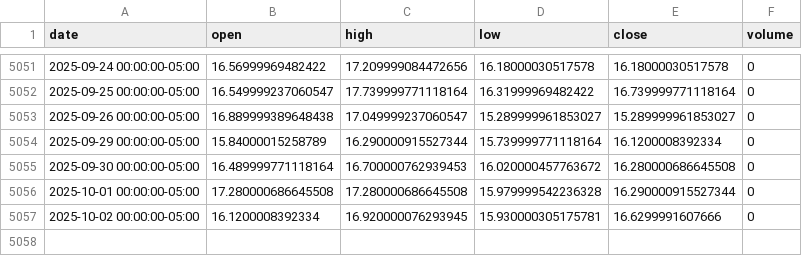
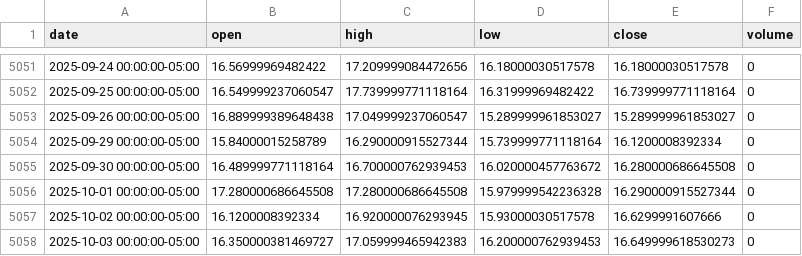
Before and after one commit to LukeGSW/AnalisiCiclica-VIX, a CSV file: data/^VIX/historical_data.csv, drawn as a sheet; only a part is shown, gaps mark what is left out.

```diff
--- a/data/^VIX/historical_data.csv
+++ b/data/^VIX/historical_data.csv
@@ -5056,2 +5056,3 @@ date,open,high,low,close,volume
 2025-10-01 00:00:00-05:00,17.280000686645508,17.280000686645508,15.979999542236328,16.290000915527344,0
-2025-10-02 00:00:00-05:00,16.1200008392334,16.920000076293945,15.930000305175781,16.6299991607666,0
+2025-10-02 00:00:00-05:00,16.1200008392334,16.920000076293945,15.93000030517578,16.6299991607666,0
+2025-10-03 00:00:00-05:00,16.350000381469727,17.059999465942383,16.200000762939453,16.649999618530273,0
```
Also changed, not shown: 4 other files.
